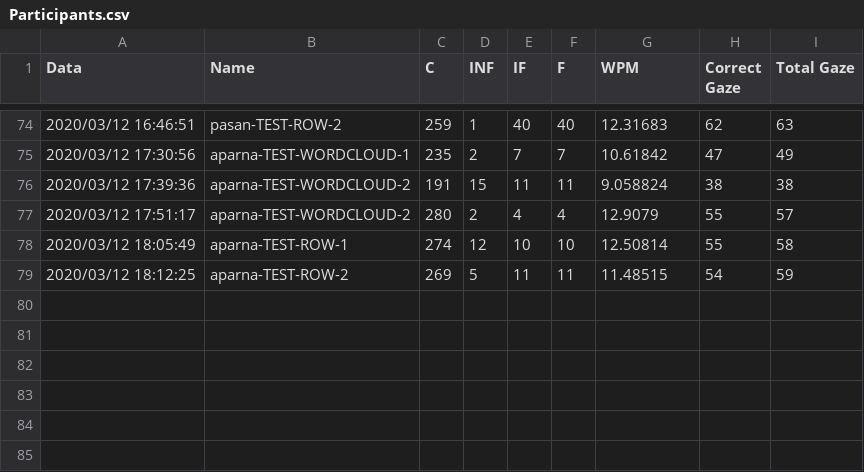
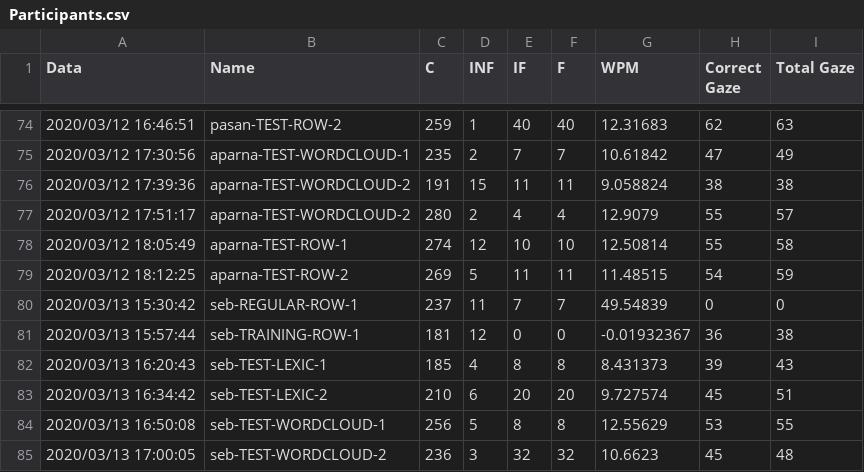
Before and after one commit to snowymo/TapGazer, a CSV file: tobiieye/GazeTyping/Assets/Resources/Participants.csv, drawn as a sheet; only a part is shown, gaps mark what is left out; the diff names each change by its address in the sheet, - before the commit and + after, or states it on an @@ line.

```diff
--- a/tobiieye/GazeTyping/Assets/Resources/Participants.csv
+++ b/tobiieye/GazeTyping/Assets/Resources/Participants.csv
+row 80: 2020/03/13 15:30:42 | seb-REGULAR-ROW-1 | 237 | 11 | 7 | 7 | 49.54839 | 0 | 0
+row 81: 2020/03/13 15:57:44 | seb-TRAINING-ROW-1 | 181 | 12 | 0 | 0 | -0.01932367 | 36 | 38
+row 82: 2020/03/13 16:20:43 | seb-TEST-LEXIC-1 | 185 | 4 | 8 | 8 | 8.431373 | 39 | 43
+row 83: 2020/03/13 16:34:42 | seb-TEST-LEXIC-2 | 210 | 6 | 20 | 20 | 9.727574 | 45 | 51
+row 84: 2020/03/13 16:50:08 | seb-TEST-WORDCLOUD-1 | 256 | 5 | 8 | 8 | 12.55629 | 53 | 55
+row 85: 2020/03/13 17:00:05 | seb-TEST-WORDCLOUD-2 | 236 | 3 | 32 | 32 | 10.6623 | 45 | 48
```
Also changed, not shown: 11 other files.
